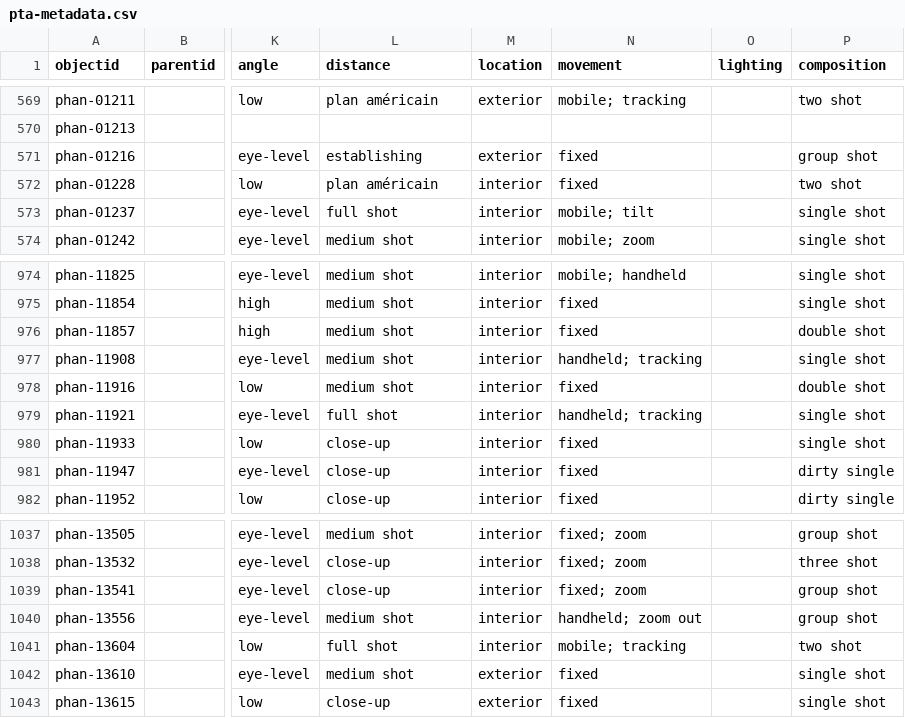
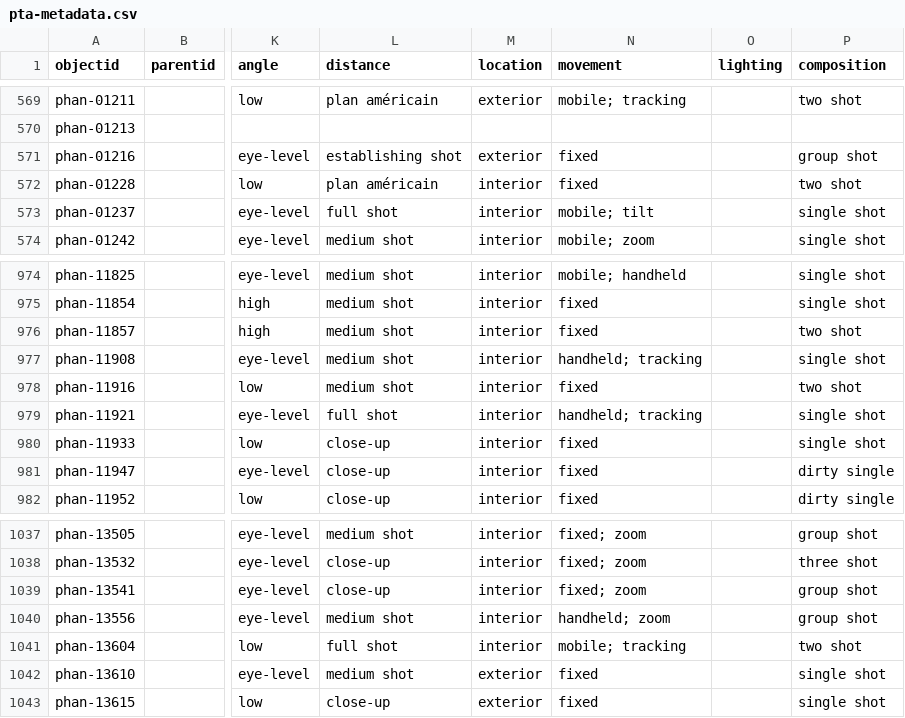
Before and after one commit to digbmc/pt-annotated, a CSV file: _data/pta-metadata.csv, drawn as a sheet; only a part is shown, gaps mark what is left out; the diff covers the shown part only; the diff names each change by its address in the sheet, - before the commit and + after, or states it on an @@ line.

```diff
--- a/_data/pta-metadata.csv
+++ b/_data/pta-metadata.csv
-L571 (distance): establishing
+L571 (distance): establishing shot
-P976 (composition): double shot
+P976 (composition): two shot
-P978 (composition): double shot
+P978 (composition): two shot
-N1040 (movement): handheld; zoom out
+N1040 (movement): handheld; zoom
```
Also changed, not shown: 12 edited cells elsewhere in this file.
